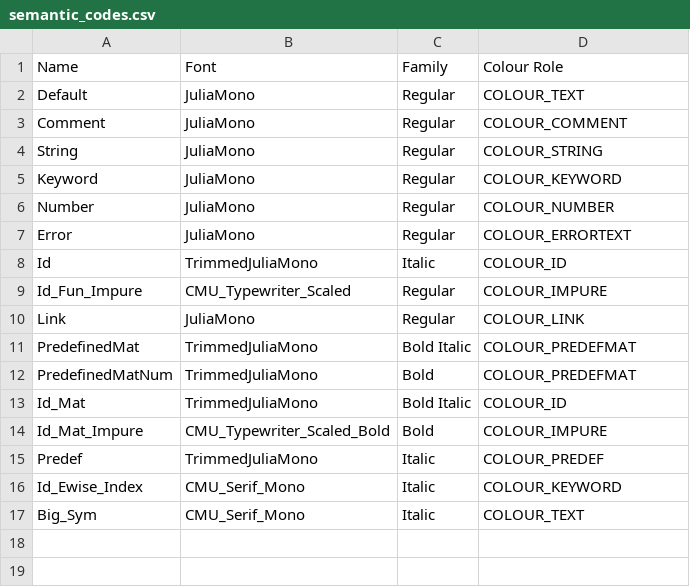
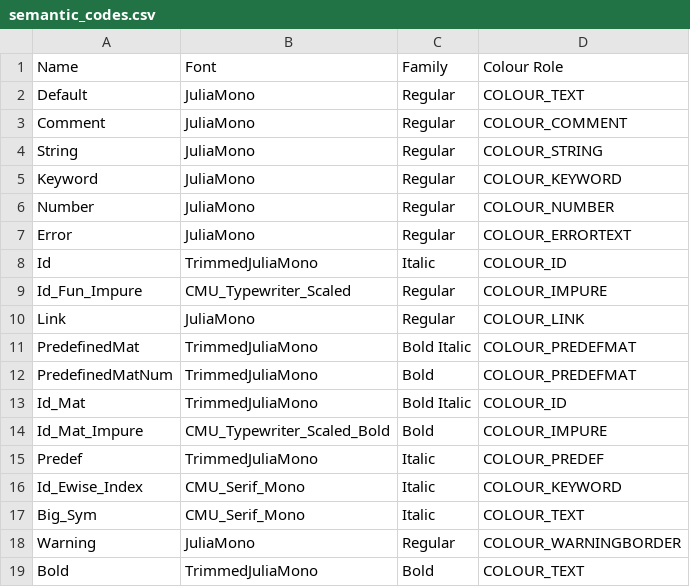
Before and after one commit to JohnDTill/Forscape, a CSV file: meta/semantic_codes.csv, drawn as a sheet; the diff names each change by its address in the sheet, - before the commit and + after, or states it on an @@ line.

```diff
--- a/meta/semantic_codes.csv
+++ b/meta/semantic_codes.csv
+row 18: Warning | JuliaMono | Regular | COLOUR_WARNINGBORDER
+row 19: Bold | TrimmedJuliaMono | Bold | COLOUR_TEXT
```
Also changed, not shown: 10 other files.
